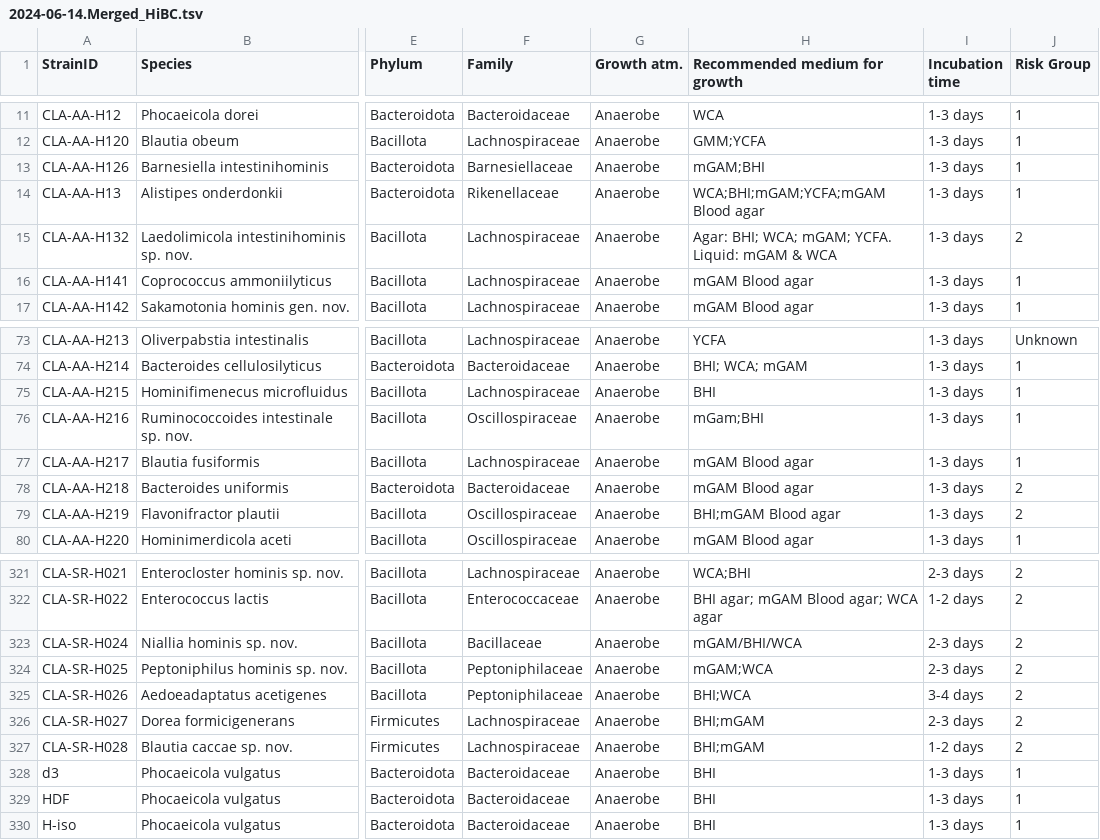
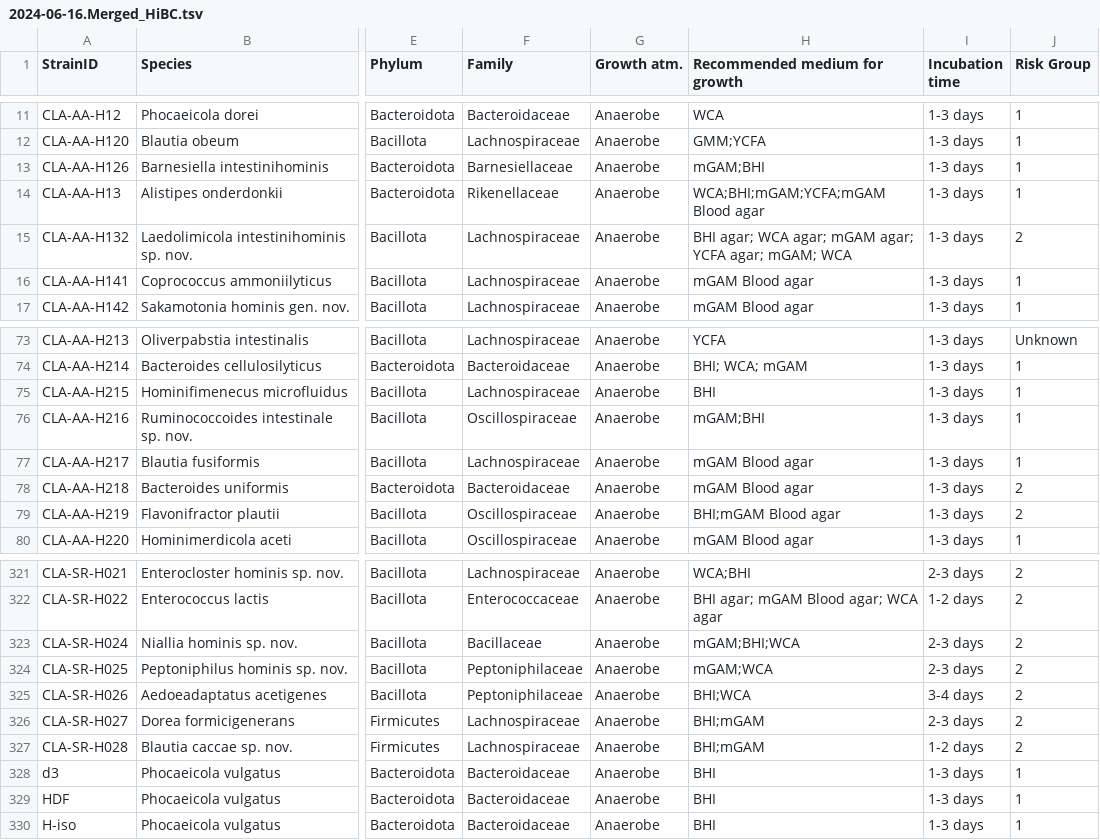
Before and after one commit to ClavelLab/hibc, a TSV file: app/2024-06-16.Merged_HiBC.tsv (was app/2024-06-14.Merged_HiBC.tsv), drawn as a sheet; only a part is shown, gaps mark what is left out; the diff names each change by its address in the sheet, - before the commit and + after, or states it on an @@ line.

Commit message:
fix formatting issues with media column

```diff
--- a/app/2024-06-14.Merged_HiBC.tsv
+++ b/app/2024-06-16.Merged_HiBC.tsv
-H15 (Recommended medium for growth): Agar: BHI; WCA; mGAM; YCFA. Liquid: mGAM & WCA
+H15 (Recommended medium for growth): BHI agar; WCA agar; mGAM agar; YCFA agar; mGAM; WCA
-H76 (Recommended medium for growth): mGam;BHI
+H76 (Recommended medium for growth): mGAM;BHI
-H323 (Recommended medium for growth): mGAM/BHI/WCA
+H323 (Recommended medium for growth): mGAM;BHI;WCA
```
Also changed, not shown: 1 other file.
